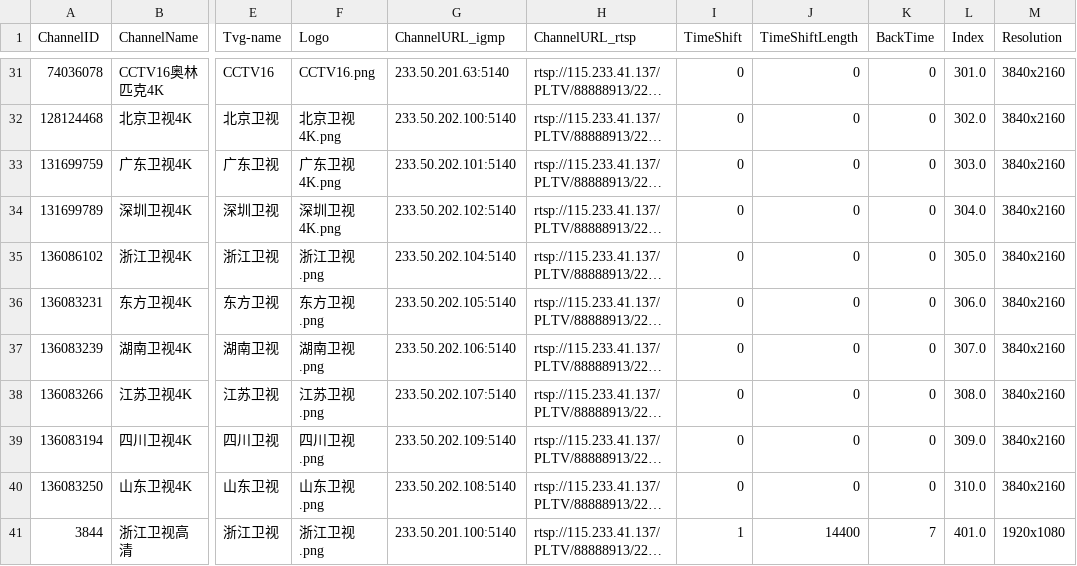
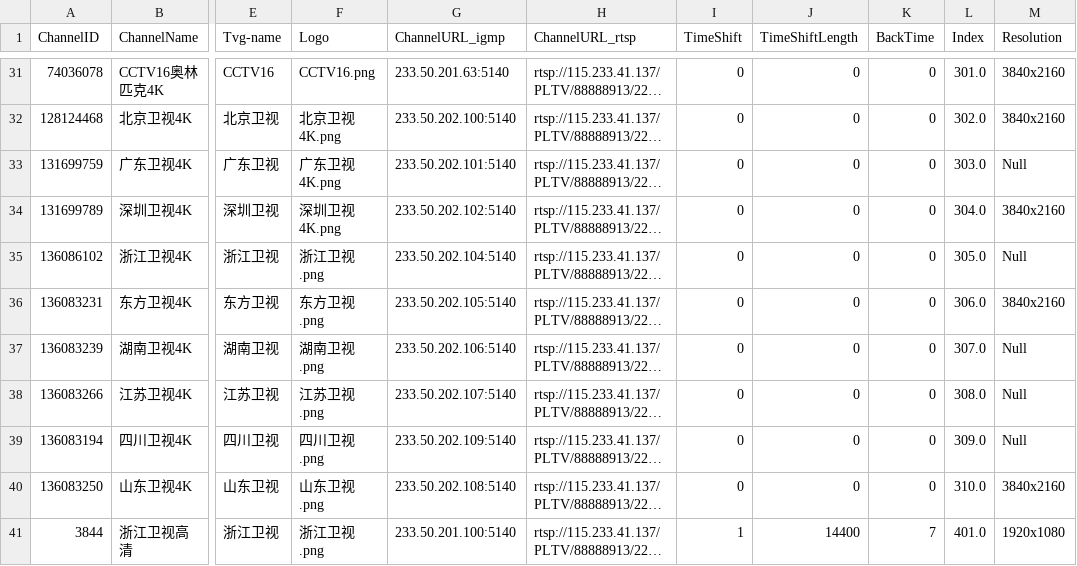
Before and after one commit to FHZDCJ/Zhejiang_Telecom_IPTV, a CSV file: Hangzhou_Unicast/Hangzhou_Telecom_Unicast.csv, drawn as a sheet; only a part is shown, gaps mark what is left out; long unchanged cells end in …; the diff names each change by its address in the sheet, - before the commit and + after, or states it on an @@ line.

Commit message:
Auto commit on 2026-02-15 08:16:01 for updated IPTV list files

```diff
--- a/Hangzhou_Unicast/Hangzhou_Telecom_Unicast.csv
+++ b/Hangzhou_Unicast/Hangzhou_Telecom_Unicast.csv
-M33 (Resolution): 3840x2160
+M33 (Resolution): Null
-M35 (Resolution): 3840x2160
+M35 (Resolution): Null
-M37:M39 (Resolution): 3840x2160
+M37:M39 (Resolution): Null
```
